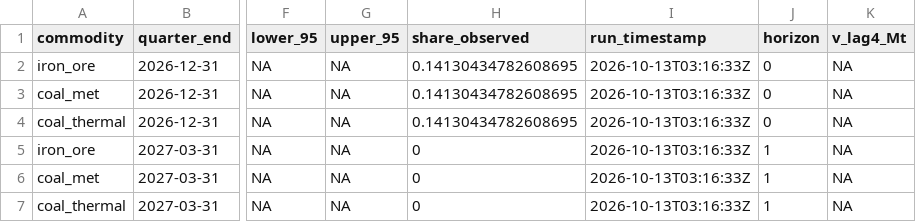
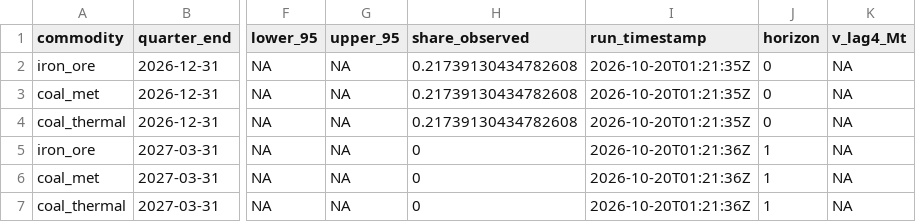
Before and after one commit to DavidAStephan/ResourceExplorer, a CSV file: site/data/nowcast_current.csv, drawn as a sheet; only a part is shown, gaps mark what is left out; the diff names each change by its address in the sheet, - before the commit and + after, or states it on an @@ line.

```diff
--- a/site/data/nowcast_current.csv
+++ b/site/data/nowcast_current.csv
-H2:H4 (share_observed): 0.14130434782608695
+H2:H4 (share_observed): 0.21739130434782608
-I2:I4 (run_timestamp): 2026-10-13T03:16:33Z
+I2:I4 (run_timestamp): 2026-10-20T01:21:35Z
-I5:I7 (run_timestamp): 2026-10-13T03:16:33Z
+I5:I7 (run_timestamp): 2026-10-20T01:21:36Z
```
Also changed, not shown: 7 other files.
